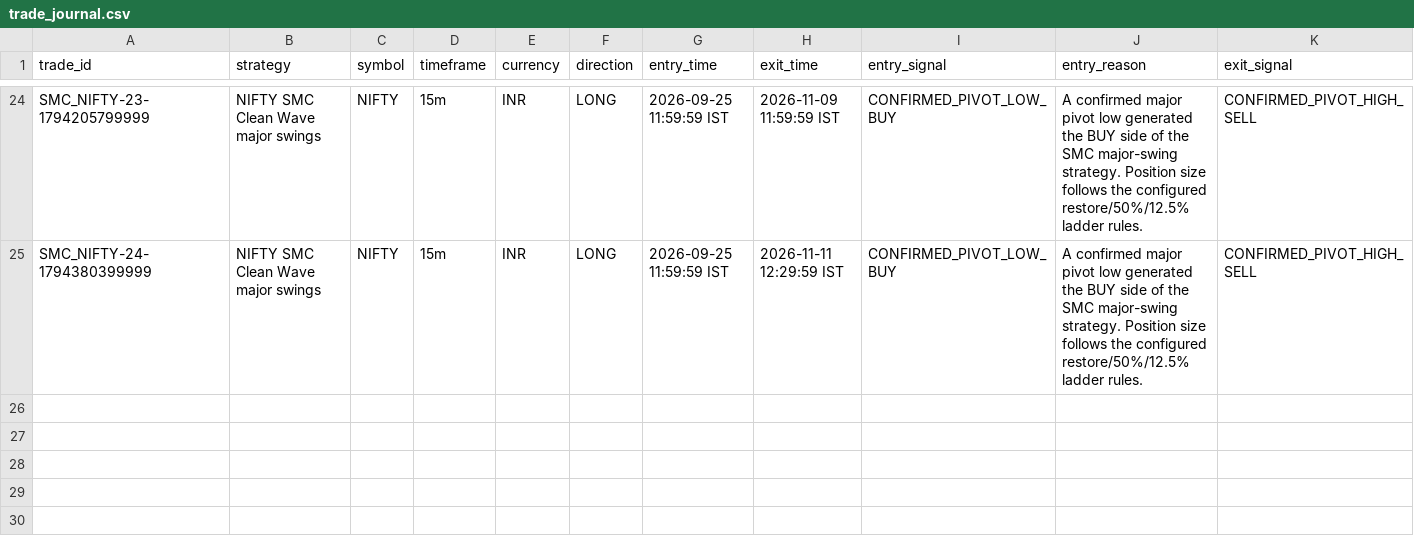
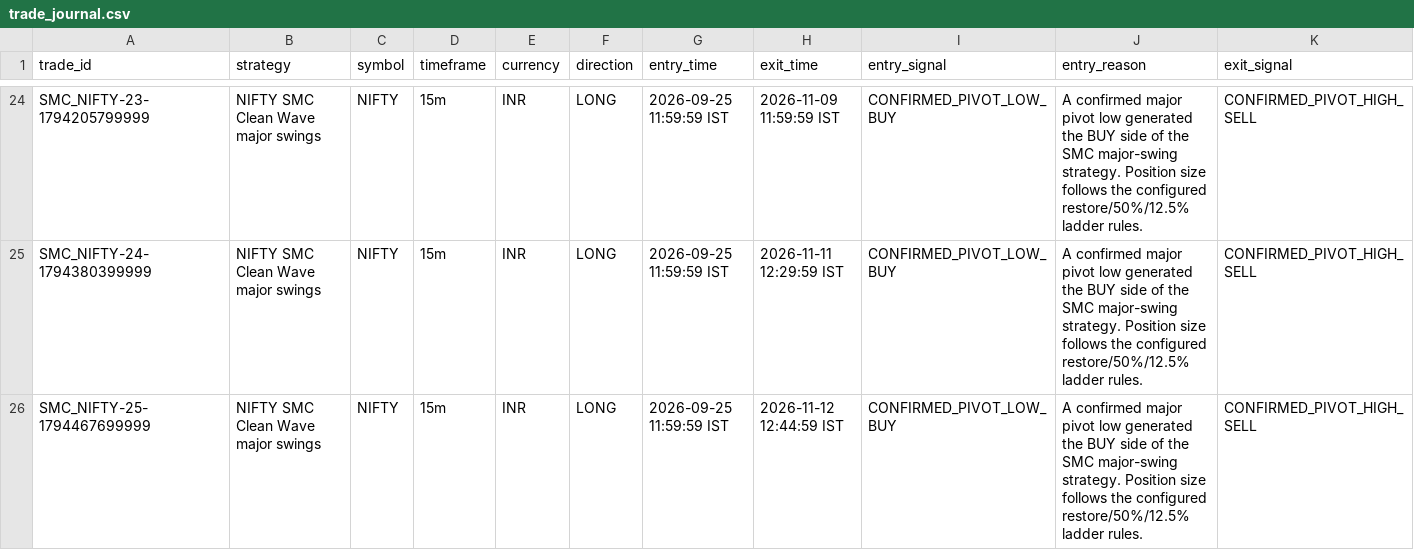
Before and after one commit to rahulrtk74747474-glitch/Scraping_and_testing, a CSV file: data/trade_journal.csv, drawn as a sheet; only a part is shown, gaps mark what is left out; rows hold the shown columns only; the diff names each change by its address in the sheet, - before the commit and + after, or states it on an @@ line.

Commit message:
chore: NIFTY 15m SMC paper update

```diff
--- a/data/trade_journal.csv
+++ b/data/trade_journal.csv
+row 26: SMC_NIFTY-25-1794467699999 | NIFTY SMC Clean Wave major swings | NIFTY | 15m | INR | LONG | 2026-09-25 11:59:59 IST | 2026-11-12 12:44:59 IST | CONFIRMED_PIVOT_LOW_BUY | A confirmed major pivot low generated the BUY side of the SMC major-swing strategy. Position size follows the configured restore/50%/12.5% ladder rules. | CONFIRMED_PIVOT_HIGH_SELL
```
Also changed, not shown: data/smc_nifty_orders.csv, data/smc_nifty_signals.csv, 5 other files.
